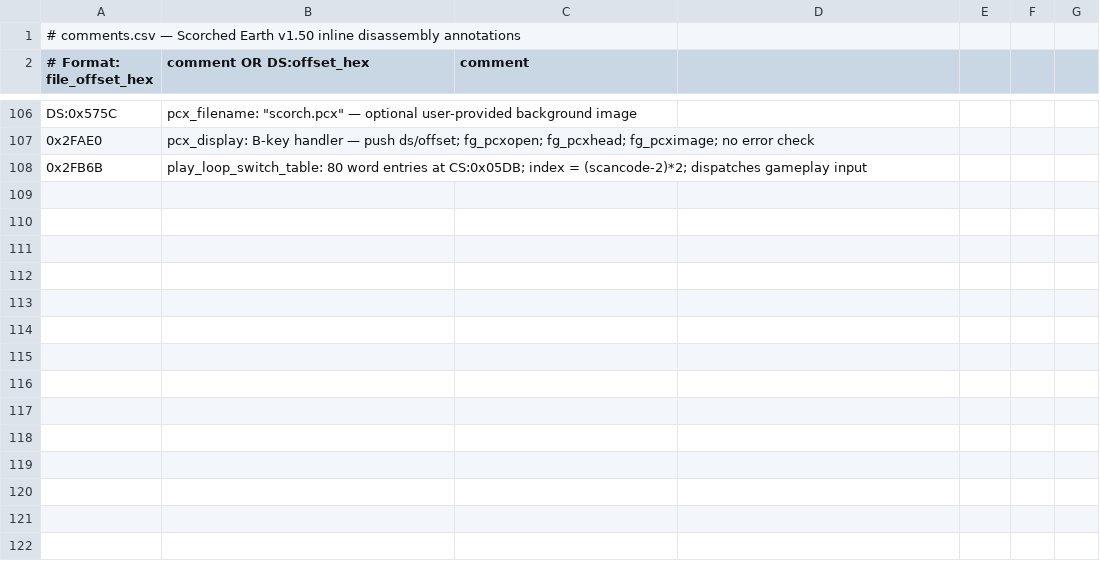
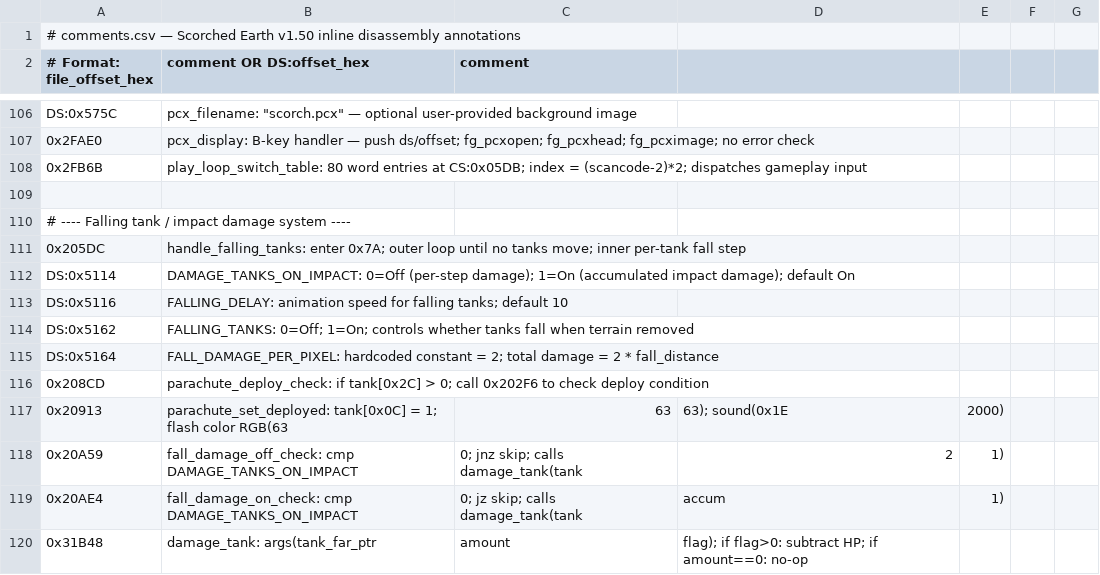
Before and after one commit to vgrichina/scorched-earth, a CSV file: disasm/comments.csv, drawn as a sheet; only a part is shown, gaps mark what is left out; the diff names each change by its address in the sheet, - before the commit and + after, or states it on an @@ line.

Commit message:
RE loop session 13: Implement impact damage system: **DS:0x5114** = DAMAGE_TANKS_ON_IMPACT (0=Off, 1=On, default On). **DS:0x5164** = 2 (hardcoded fall damage per pixel). Two modes: Off = per-step damage during fall; On = accumulated damage on landing. Total damage identical (2 × fall_distance). Parachute negates all damage. Web port: `config.impactDamage` toggle added (config.js, menu.js); `tank.js` fall damage corrected from `fallDist/5` to `2*fallDist`; `fallStartY` tracks fall origin for accurate distance; both damage modes implemented. See "Falling Tank / Impact Damage System" section.

```diff
--- a/disasm/comments.csv
+++ b/disasm/comments.csv
+row 109: (empty)
+row 110: # ---- Falling tank / impact damage system ----
+row 111: 0x205DC | handle_falling_tanks: enter 0x7A; outer loop until no tanks move; inner per-tank fall step
+row 112: DS:0x5114 | DAMAGE_TANKS_ON_IMPACT: 0=Off (per-step damage); 1=On (accumulated impact damage); default On
+row 113: DS:0x5116 | FALLING_DELAY: animation speed for falling tanks; default 10
+row 114: DS:0x5162 | FALLING_TANKS: 0=Off; 1=On; controls whether tanks fall when terrain removed
+row 115: DS:0x5164 | FALL_DAMAGE_PER_PIXEL: hardcoded constant = 2; total damage = 2 * fall_distance
+row 116: 0x208CD | parachute_deploy_check: if tank[0x2C] > 0; call 0x202F6 to check deploy condition
+row 117: 0x20913 | parachute_set_deployed: tank[0x0C] = 1; flash color RGB(63 | 63 | 63); sound(0x1E | 2000)
+row 118: 0x20A59 | fall_damage_off_check: cmp DAMAGE_TANKS_ON_IMPACT | 0; jnz skip; calls damage_tank(tank | 2 | 1)
+row 119: 0x20AE4 | fall_damage_on_check: cmp DAMAGE_TANKS_ON_IMPACT | 0; jz skip; calls damage_tank(tank | accum | 1)
+row 120: 0x31B48 | damage_tank: args(tank_far_ptr | amount | flag); if flag>0: subtract HP; if amount==0: no-op
```
Also changed, not shown: disasm/labels.csv, 5 other files.
